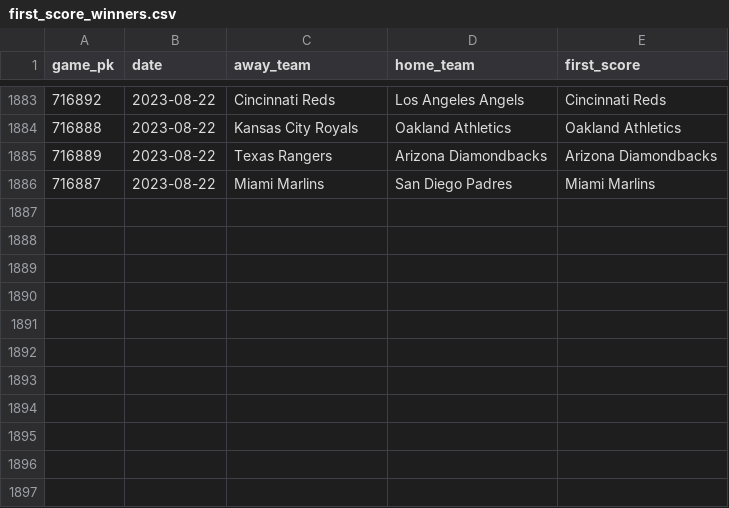
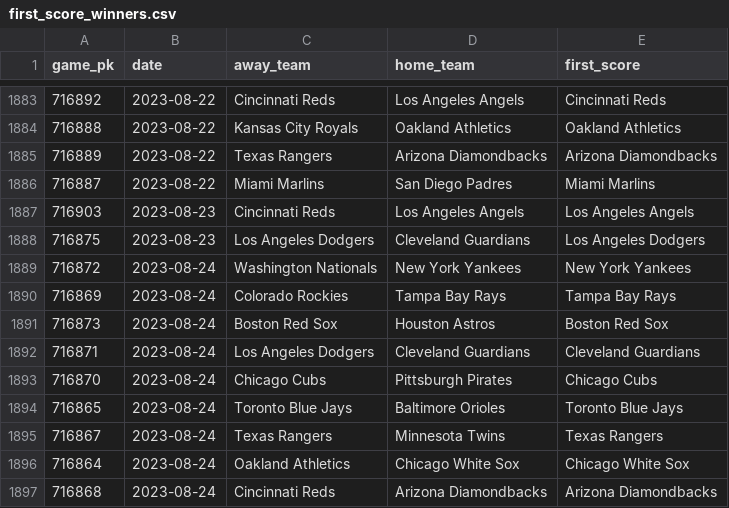
Before and after one commit to chadallison/mlb_cpr, a CSV file: first_score_winners.csv, drawn as a sheet; only a part is shown, gaps mark what is left out.

```diff
--- a/first_score_winners.csv
+++ b/first_score_winners.csv
@@ -1886 +1886,12 @@ game_pk,date,away_team,home_team,first_score
 716887,2023-08-22,Miami Marlins,San Diego Padres,Miami Marlins
+716903,2023-08-23,Cincinnati Reds,Los Angeles Angels,Los Angeles Angels
+716875,2023-08-23,Los Angeles Dodgers,Cleveland Guardians,Los Angeles Dodgers
+716872,2023-08-24,Washington Nationals,New York Yankees,New York Yankees
+716869,2023-08-24,Colorado Rockies,Tampa Bay Rays,Tampa Bay Rays
+716873,2023-08-24,Boston Red Sox,Houston Astros,Boston Red Sox
+716871,2023-08-24,Los Angeles Dodgers,Cleveland Guardians,Cleveland Guardians
+716870,2023-08-24,Chicago Cubs,Pittsburgh Pirates,Chicago Cubs
+716865,2023-08-24,Toronto Blue Jays,Baltimore Orioles,Toronto Blue Jays
+716867,2023-08-24,Texas Rangers,Minnesota Twins,Texas Rangers
+716864,2023-08-24,Oakland Athletics,Chicago White Sox,Chicago White Sox
+716868,2023-08-24,Cincinnati Reds,Arizona Diamondbacks,Arizona Diamondbacks
```
Also changed, not shown: all_game_hrs.csv, all_game_ks.csv, 34 other files.
